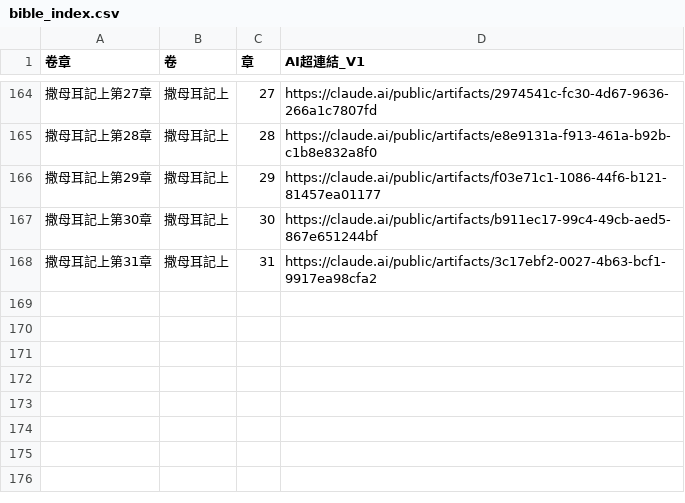
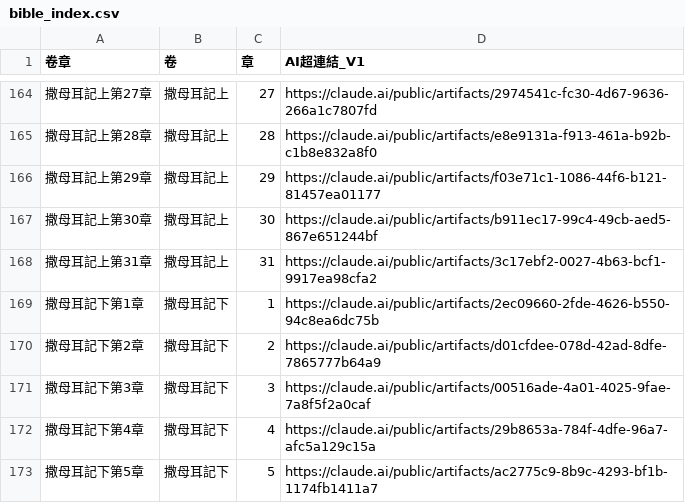
Before and after one commit to jaoccjames/bible-reading-matrix, a CSV file: data/bible_index.csv, drawn as a sheet; only a part is shown, gaps mark what is left out.

```diff
--- a/data/bible_index.csv
+++ b/data/bible_index.csv
@@ -168 +168,6 @@
 撒母耳記上第31章,撒母耳記上,31,https://claude.ai/public/artifacts/3c17ebf2-0027-4b63-bcf1-9917ea98cfa2
+撒母耳記下第1章,撒母耳記下,1,https://claude.ai/public/artifacts/2ec09660-2fde-4626-b550-94c8ea6dc75b
+撒母耳記下第2章,撒母耳記下,2,https://claude.ai/public/artifacts/d01cfdee-078d-42ad-8dfe-7865777b64a9
+撒母耳記下第3章,撒母耳記下,3,https://claude.ai/public/artifacts/00516ade-4a01-4025-9fae-7a8f5f2a0caf
+撒母耳記下第4章,撒母耳記下,4,https://claude.ai/public/artifacts/29b8653a-784f-4dfe-96a7-afc5a129c15a
+撒母耳記下第5章,撒母耳記下,5,https://claude.ai/public/artifacts/ac2775c9-8b9c-4293-bf1b-1174fb1411a7
```
